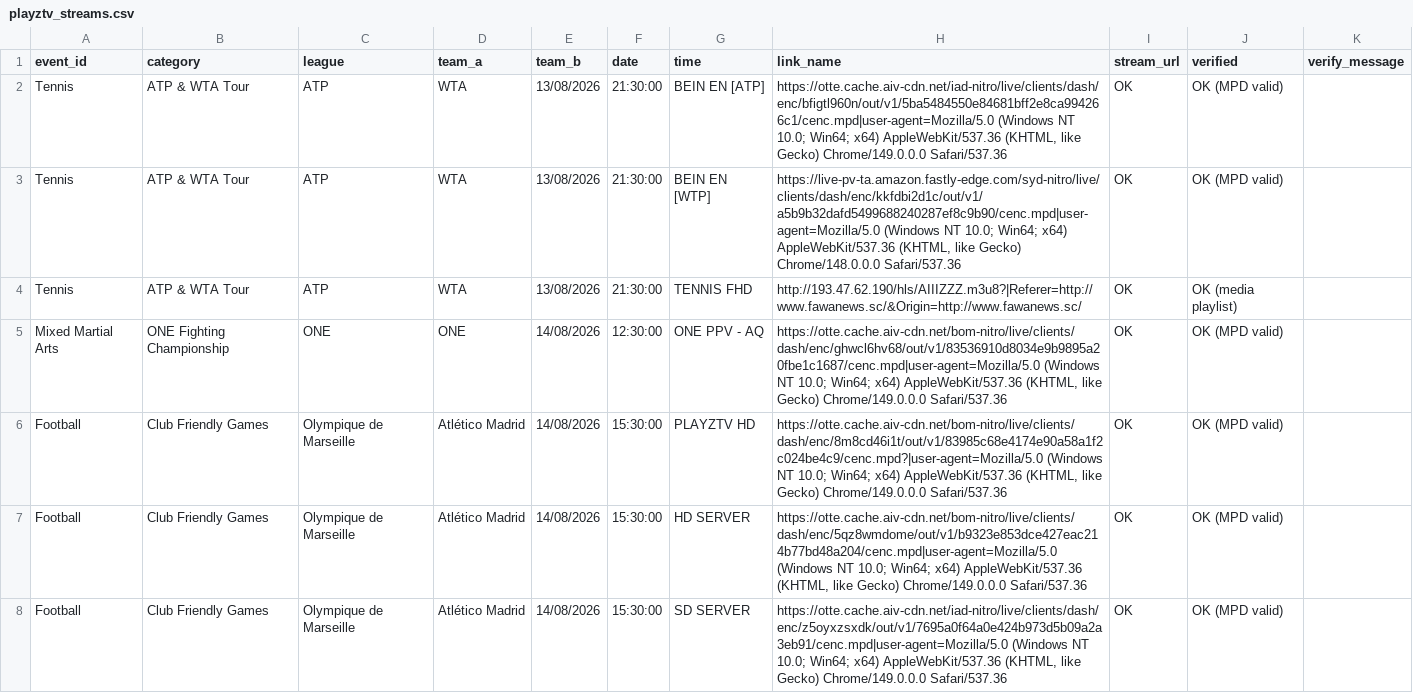
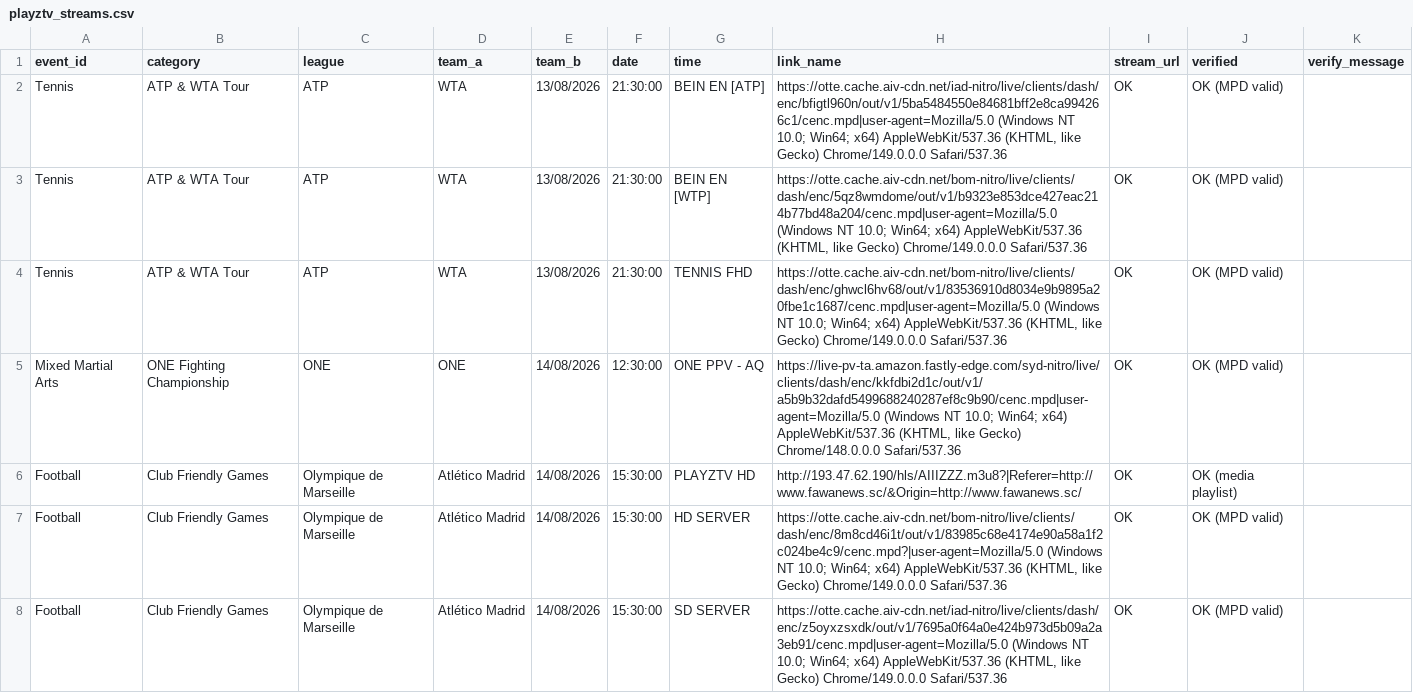
Before and after one commit to khadembd/playztv-playlist, a CSV file: output/playztv_streams.csv, drawn as a sheet; only a part is shown; the diff covers the shown part only.

```diff
--- a/output/playztv_streams.csv
+++ b/output/playztv_streams.csv
@@ -2,7 +2,7 @@ event_id,category,league,team_a,team_b,date,time,link_name,stream_url,verified,v
 "Tennis","ATP & WTA Tour","ATP","WTA","13/08/2026","21:30:00","BEIN EN [ATP]","https://otte.cache.aiv-cdn.net/iad-nitro/live/clients/dash/enc/bfigtl960n/out/v1/5ba5484550e84681bff2e8ca994266c1/cenc.mpd|user-agent=Mozilla/5.0 (Windows NT 10.0; Win64; x64) AppleWebKit/537.36 (KHTML, like Gecko) Chrome/149.0.0.0 Safari/537.36","OK","OK (MPD valid)"
-"Tennis","ATP & WTA Tour","ATP","WTA","13/08/2026","21:30:00","BEIN EN [WTP]","https://live-pv-ta.amazon.fastly-edge.com/syd-nitro/live/clients/dash/enc/kkfdbi2d1c/out/v1/a5b9b32dafd5499688240287ef8c9b90/cenc.mpd|user-agent=Mozilla/5.0 (Windows NT 10.0; Win64; x64) AppleWebKit/537.36 (KHTML, like Gecko) Chrome/148.0.0.0 Safari/537.36","OK","OK (MPD valid)"
-"Tennis","ATP & WTA Tour","ATP","WTA","13/08/2026","21:30:00","TENNIS FHD","http://193.47.62.190/hls/AIIIZZZ.m3u8?|Referer=http://www.fawanews.sc/&Origin=http://www.fawanews.sc/","OK","OK (media playlist)"
-"Mixed Martial Arts","ONE Fighting Championship","ONE ","ONE","14/08/2026","12:30:00","ONE PPV - AQ ","https://otte.cache.aiv-cdn.net/bom-nitro/live/clients/dash/enc/ghwcl6hv68/out/v1/83536910d8034e9b9895a20fbe1c1687/cenc.mpd|user-agent=Mozilla/5.0 (Windows NT 10.0; Win64; x64) AppleWebKit/537.36 (KHTML, like Gecko) Chrome/149.0.0.0 Safari/537.36","OK","OK (MPD valid)"
-"Football","Club Friendly Games","Olympique de Marseille","Atlético Madrid","14/08/2026","15:30:00","PLAYZTV HD","https://otte.cache.aiv-cdn.net/bom-nitro/live/clients/dash/enc/8m8cd46i1t/out/v1/83985c68e4174e90a58a1f2c024be4c9/cenc.mpd?|user-agent=Mozilla/5.0 (Windows NT 10.0; Win64; x64) AppleWebKit/537.36 (KHTML, like Gecko) Chrome/149.0.0.0 Safari/537.36","OK","OK (MPD valid)"
-"Football","Club Friendly Games","Olympique de Marseille","Atlético Madrid","14/08/2026","15:30:00","HD SERVER","https://otte.cache.aiv-cdn.net/bom-nitro/live/clients/dash/enc/5qz8wmdome/out/v1/b9323e853dce427eac214b77bd48a204/cenc.mpd|user-agent=Mozilla/5.0 (Windows NT 10.0; Win64; x64) AppleWebKit/537.36 (KHTML, like Gecko) Chrome/149.0.0.0 Safari/537.36","OK","OK (MPD valid)"
+"Tennis","ATP & WTA Tour","ATP","WTA","13/08/2026","21:30:00","BEIN EN [WTP]","https://otte.cache.aiv-cdn.net/bom-nitro/live/clients/dash/enc/5qz8wmdome/out/v1/b9323e853dce427eac214b77bd48a204/cenc.mpd|user-agent=Mozilla/5.0 (Windows NT 10.0; Win64; x64) AppleWebKit/537.36 (KHTML, like Gecko) Chrome/149.0.0.0 Safari/537.36","OK","OK (MPD valid)"
+"Tennis","ATP & WTA Tour","ATP","WTA","13/08/2026","21:30:00","TENNIS FHD","https://otte.cache.aiv-cdn.net/bom-nitro/live/clients/dash/enc/ghwcl6hv68/out/v1/83536910d8034e9b9895a20fbe1c1687/cenc.mpd|user-agent=Mozilla/5.0 (Windows NT 10.0; Win64; x64) AppleWebKit/537.36 (KHTML, like Gecko) Chrome/149.0.0.0 Safari/537.36","OK","OK (MPD valid)"
+"Mixed Martial Arts","ONE Fighting Championship","ONE ","ONE","14/08/2026","12:30:00","ONE PPV - AQ ","https://live-pv-ta.amazon.fastly-edge.com/syd-nitro/live/clients/dash/enc/kkfdbi2d1c/out/v1/a5b9b32dafd5499688240287ef8c9b90/cenc.mpd|user-agent=Mozilla/5.0 (Windows NT 10.0; Win64; x64) AppleWebKit/537.36 (KHTML, like Gecko) Chrome/148.0.0.0 Safari/537.36","OK","OK (MPD valid)"
+"Football","Club Friendly Games","Olympique de Marseille","Atlético Madrid","14/08/2026","15:30:00","PLAYZTV HD","http://193.47.62.190/hls/AIIIZZZ.m3u8?|Referer=http://www.fawanews.sc/&Origin=http://www.fawanews.sc/","OK","OK (media playlist)"
+"Football","Club Friendly Games","Olympique de Marseille","Atlético Madrid","14/08/2026","15:30:00","HD SERVER","https://otte.cache.aiv-cdn.net/bom-nitro/live/clients/dash/enc/8m8cd46i1t/out/v1/83985c68e4174e90a58a1f2c024be4c9/cenc.mpd?|user-agent=Mozilla/5.0 (Windows NT 10.0; Win64; x64) AppleWebKit/537.36 (KHTML, like Gecko) Chrome/149.0.0.0 Safari/537.36","OK","OK (MPD valid)"
 "Football","Club Friendly Games","Olympique de Marseille","Atlético Madrid","14/08/2026","15:30:00","SD SERVER","https://otte.cache.aiv-cdn.net/iad-nitro/live/clients/dash/enc/z5oyxzsxdk/out/v1/7695a0f64a0e424b973d5b09a2a3eb91/cenc.mpd|user-agent=Mozilla/5.0 (Windows NT 10.0; Win64; x64) AppleWebKit/537.36 (KHTML, like Gecko) Chrome/149.0.0.0 Safari/537.36","OK","OK (MPD valid)"
```
Also changed, not shown: 4 added rows, 3 removed rows and 101 edited cells elsewhere in this file, 9 other files.
